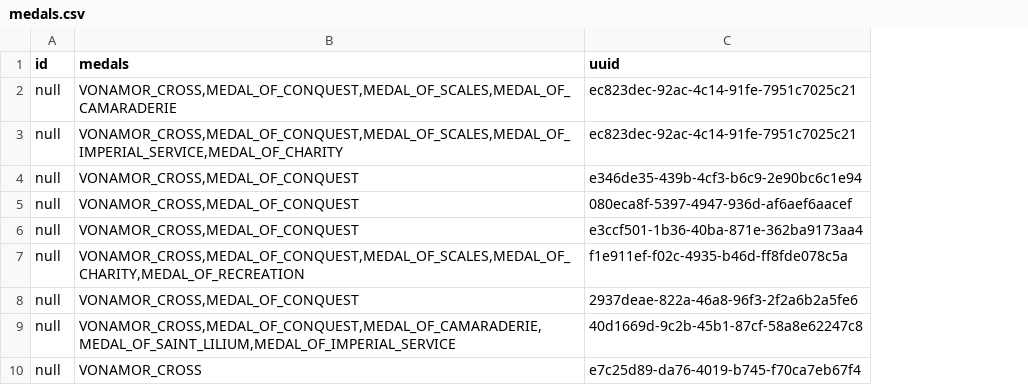
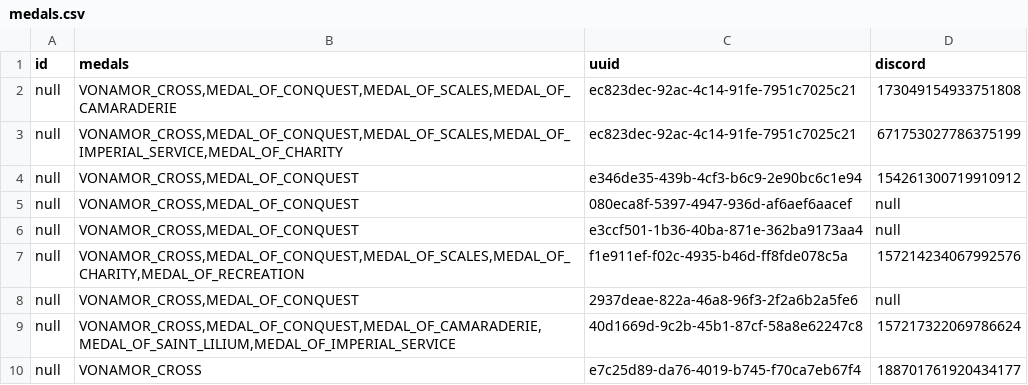
Before and after one commit to AscendedKitten/imperial-medals, a CSV file: reactive-core/src/main/resources/medals.csv, drawn as a sheet; only a part is shown; the diff names each change by its address in the sheet, - before the commit and + after, or states it on an @@ line.

Commit message:
Update medals to include discord identification

```diff
--- a/reactive-core/src/main/resources/medals.csv
+++ b/reactive-core/src/main/resources/medals.csv
+column D (discord), rows 2-10: 173049154933751808 | 671753027786375199 | 154261300719910912 | null | null | 157214234067992576 | null | 157217322069786624 | 188701761920434177
```
